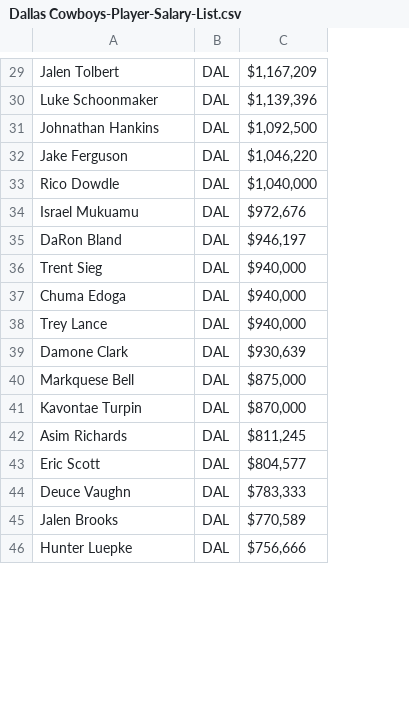
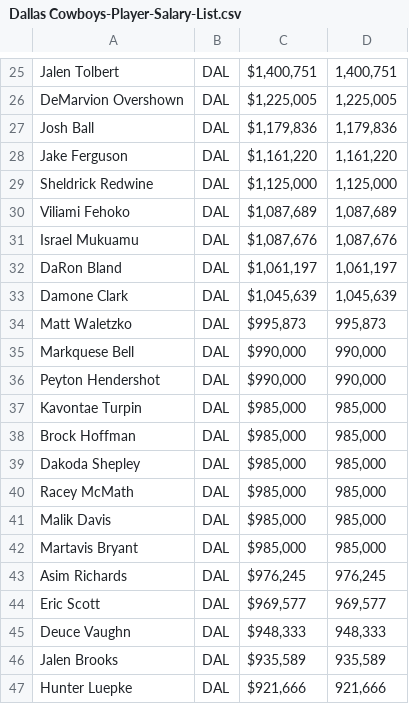
Before and after one commit to marcojthompson/NFL_Team_Analyics, a CSV file: Salary_Lists/Dallas Cowboys-Player-Salary-List.csv, drawn as a sheet; only a part is shown, gaps mark what is left out; removed rows and columns are numbered as before the commit, all else as after; the diff covers the shown part only; the diff names each change by its address in the sheet, - before the commit and + after, or states it on an @@ line.

```diff
--- a/Salary_Lists/Dallas Cowboys-Player-Salary-List.csv
+++ b/Salary_Lists/Dallas Cowboys-Player-Salary-List.csv
-column C, rows 29-35: $1,167,209 | $1,139,396 | $1,092,500 | $1,046,220 | $1,040,000 | $972,676 | $946,197; rows 39-46: $930,639 | $875,000 | $870,000 | $811,245 | $804,577 | $783,333 | $770,589 | $756,666
+column C, rows 25-29: $1,400,751 | $1,225,005 | $1,179,836 | $1,161,220 | $1,125,000; rows 31-33: $1,087,676 | $1,061,197 | $1,045,639; row 35: $990,000; row 37: $985,000; rows 43-47: $976,245 | $969,577 | $948,333 | $935,589 | $921,666
+column D, rows 25-29: 1,400,751 | 1,225,005 | 1,179,836 | 1,161,220 | 1,125,000; rows 31-33: 1,087,676 | 1,061,197 | 1,045,639; row 35: 990,000; row 37: 985,000; rows 43-47: 976,245 | 969,577 | 948,333 | 935,589 | 921,666
-A26: Luke Schoonmaker
+A26: DeMarvion Overshown
-A27: Johnathan Hankins
+A27: Josh Ball
-A29: Rico Dowdle
+A29: Sheldrick Redwine
+row 30: Viliami Fehoko | DAL | $1,087,689 | 1,087,689
-row 36: Trent Sieg | DAL | $940,000
-row 37: Chuma Edoga | DAL | $940,000
@@ row 38 moved to row 12: Trey Lance @@
@@ row 52 moved to row 34: Matt Waletzko @@
+row 36: Peyton Hendershot | DAL | $990,000 | 990,000
@@ row 50 moved to row 38: Brock Hoffman @@
+row 39: Dakoda Shepley | DAL | $985,000 | 985,000
+row 40: Racey McMath | DAL | $985,000 | 985,000
+row 41: Malik Davis | DAL | $985,000 | 985,000
+row 42: Martavis Bryant | DAL | $985,000 | 985,000
```
Also changed, not shown: 11 added rows, 8 removed rows, 5 moved rows and 4 edited cells elsewhere in this file, Salary_Lists/Arizona Cardinals-Player-Salary-List.csv, Salary_Lists/Green Bay Packers-Player-Salary-List.csv, 30 other files.
